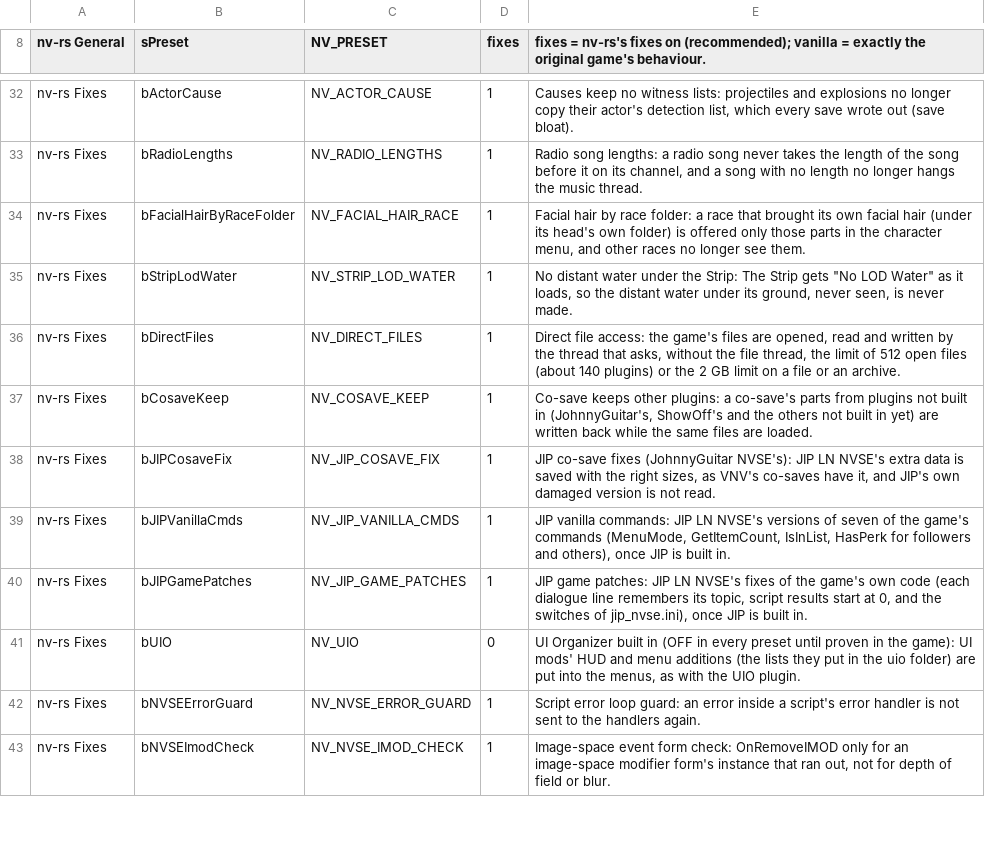
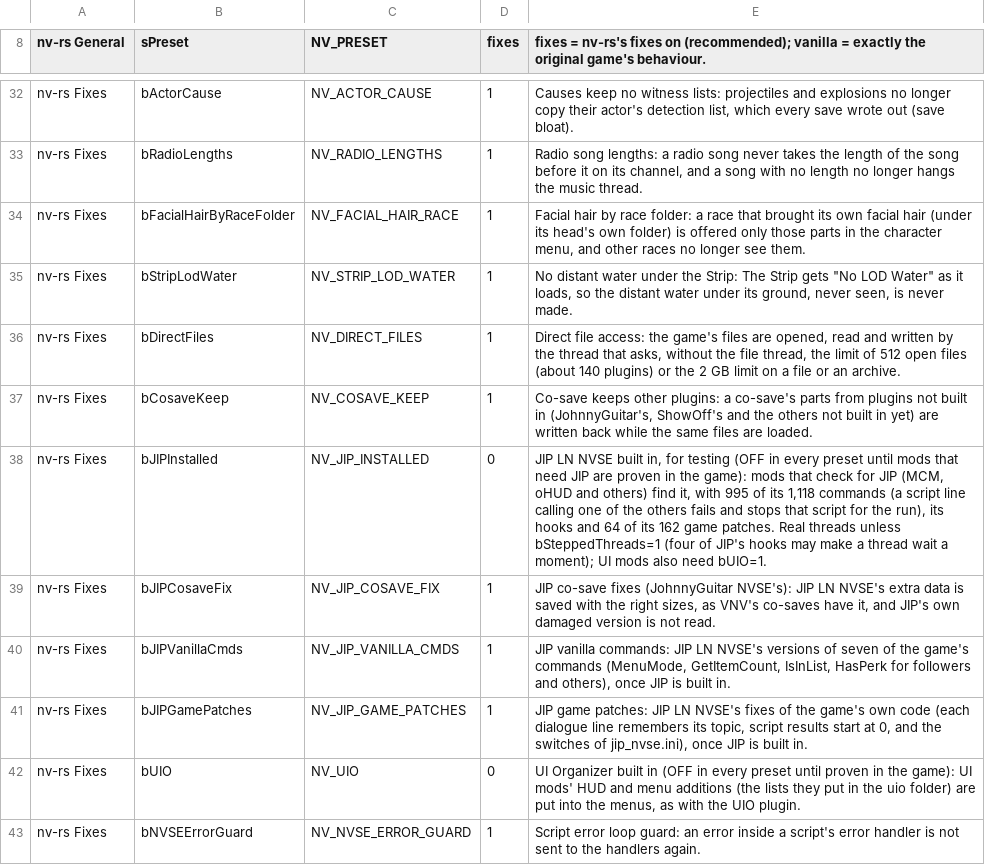
Before and after one commit to JorisJonkers-dev/nv-rs, a TSV file: crates/host/data/game_ini.tsv, drawn as a sheet; only a part is shown, gaps mark what is left out; the shorter side is filled out with more unchanged rows; the diff names each change by its address in the sheet, - before the commit and + after, or states it on an @@ line.

Commit message:
feat(extenders): the built-in extender plugin's "installed" answer becomes a run-time switch, off by default
Replay of slaterain/nv-rs#628. The plugin's compile-time "answers installed" constant becomes a
run-time switch: a host row (a Fallout.ini [nv-rs Fixes] line), off in every preset, sets it before
the plugin installs. The host's start-up moves into install_rows_and_extenders, whose order a test
pins, and the log says when the plugin is on with real threads or its row was not read.

Fork resolution: the fork's two identity-only plugin install calls move into
install_rows_and_extenders, in the same place as before; the start-up lines go through fork_log
(target host).

Upstream-Author: slaterain, 2026-11-16; applied by the fork owner because the push hook refuses another author
Upstream-Commit: 593b49cc65f0e95fe501810bb0ac6c079231df91

```diff
--- a/crates/host/data/game_ini.tsv
+++ b/crates/host/data/game_ini.tsv
+row 38: nv-rs Fixes | bJIPInstalled | NV_JIP_INSTALLED | 0 | JIP LN NVSE built in, for testing (OFF in every preset until mods that need JIP are proven in the game): mods that check for JIP (MCM, oHUD and others) find it, with 995 of its 1,118 commands (a script line calling one of the others fails and stops that script for the run), its hooks and 64 of its 162 game patches. Real threads unless bSteppedThreads=1 (four of JIP's hooks may make a thread wait a moment); UI mods also need bUIO=1.
```
Also changed, not shown: 18 other files.
